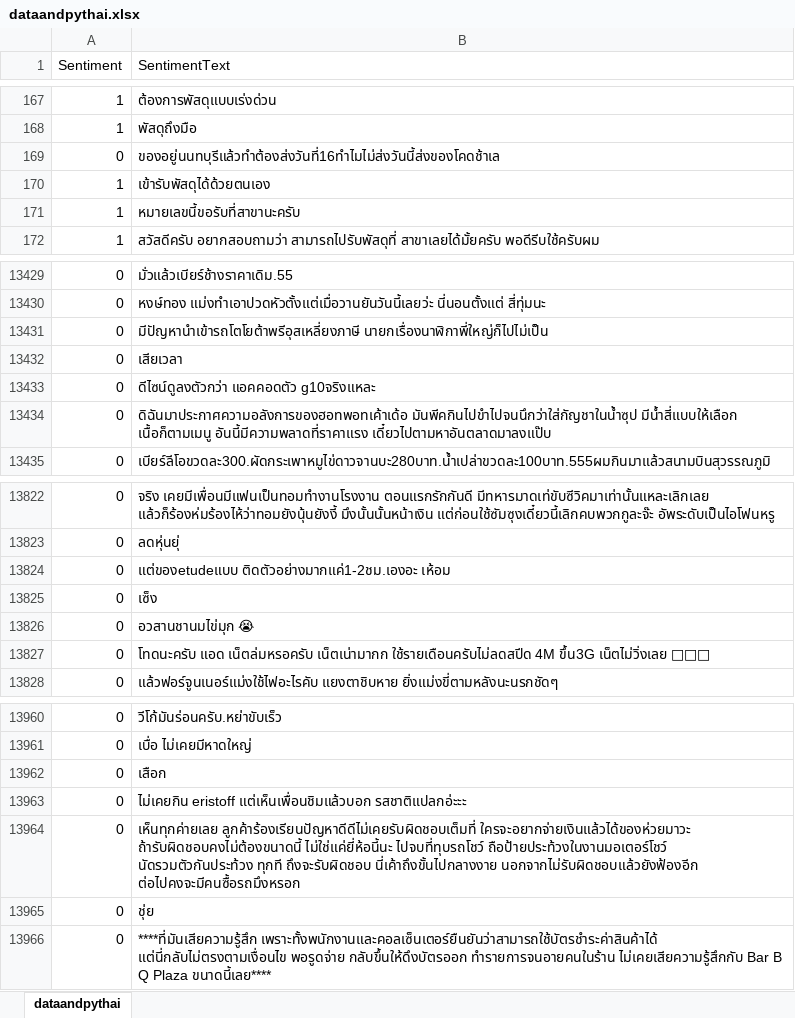
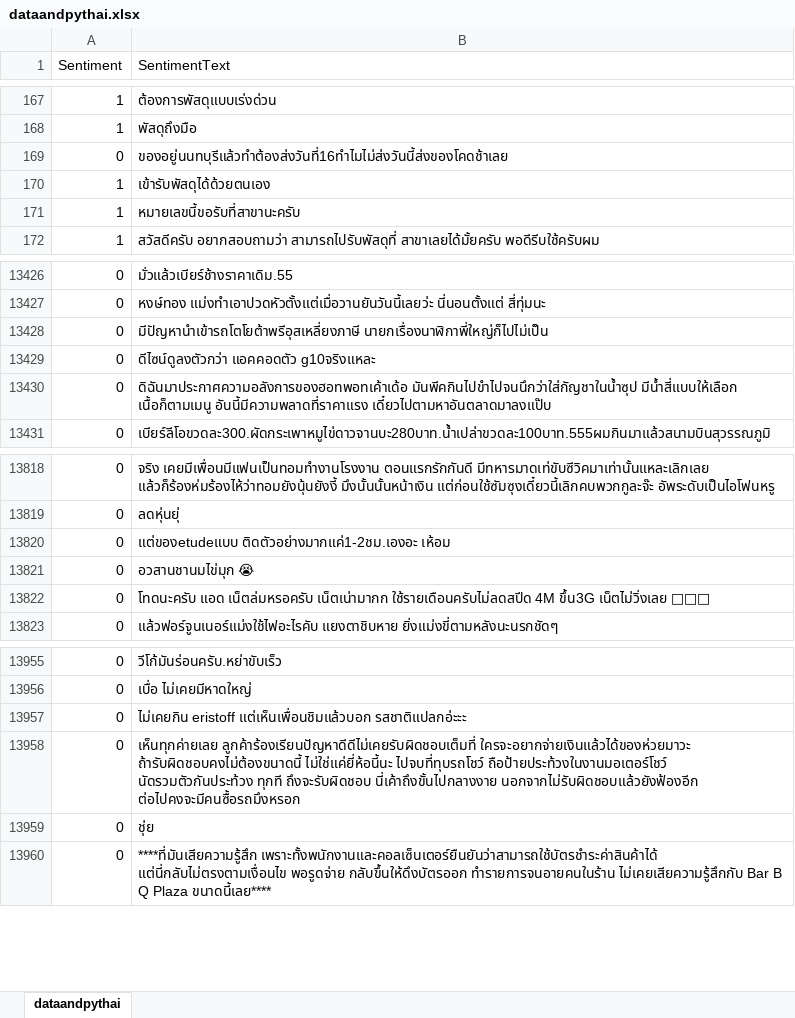
Before and after one commit to thititongumpun/Sentiment-Chatbot-Line, an Excel workbook: data/dataandpythai.xlsx, sheet dataandpythai, drawn as a sheet; only a part is shown, gaps mark what is left out; values as stored, in another font and other column widths than the file's, no borders; table styles not drawn; removed rows and columns are numbered as before the commit, all else as after; the diff covers the shown part only; the diff names each change by its address in the sheet, - before the commit and + after, or states it on an @@ line.

```diff
--- a/data/dataandpythai.xlsx (sheet dataandpythai)
+++ b/data/dataandpythai.xlsx (sheet dataandpythai)
-B169 (SentimentText): ของอยู่นนทบุรีแล้วทำต้องส่งวันที่16ทำไมไม่ส่งวันนี้ส่งของโคดช้าเล
+B169 (SentimentText): ของอยู่นนทบุรีแล้วทำต้องส่งวันที่16ทำไมไม่ส่งวันนี้ส่งของโคดช้าเลย
-row 13432: 0 | เสียเวลา
-row 13825: 0 | เซ็ง
-row 13962: 0 | เสือก
```
Also changed, not shown: 15 added rows and 8 removed rows elsewhere in this sheet, 4 other files.
